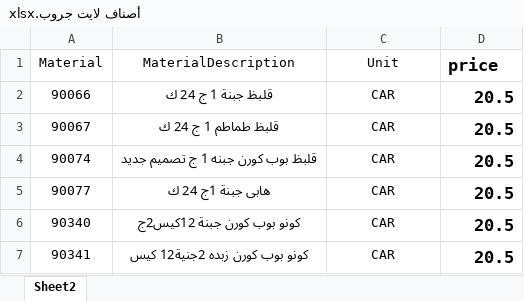
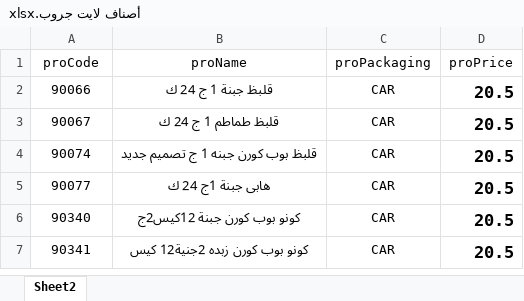
Before and after one commit to AliElsese/Elgendy, an Excel workbook: uploads/فواتير الشراء/أصناف لايت جروب.xlsx, sheet Sheet2, drawn as a sheet; only a part is shown; values as stored, in another font and other column widths than the file's, no borders; conditional formats not drawn; removed rows and columns are numbered as before the commit, all else as after; the diff names each change by its address in the sheet, - before the commit and + after, or states it on an @@ line.

```diff
--- a/uploads/فواتير الشراء/أصناف لايت جروب.xlsx (sheet Sheet2)
+++ b/uploads/فواتير الشراء/أصناف لايت جروب.xlsx (sheet Sheet2)
-row 1: Material | MaterialDescription | Unit | price
+row 1: proCode | proName | proPackaging | proPrice
```
Also changed, not shown: 7 other files.
